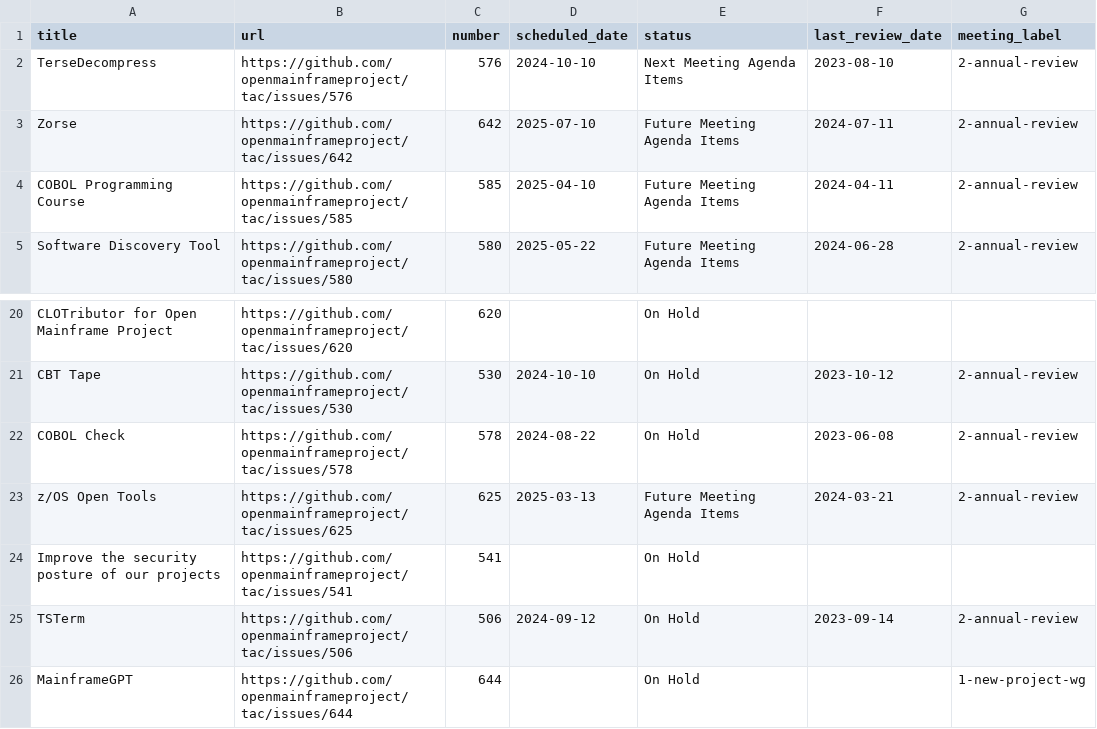
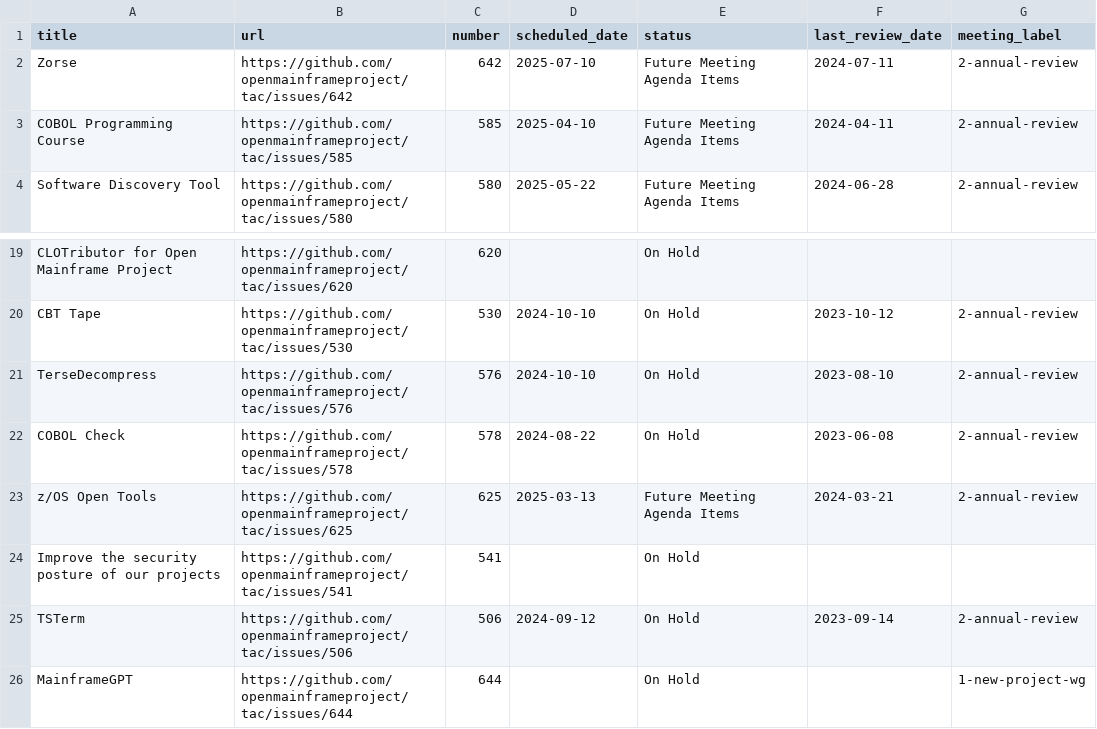
Before and after one commit to openmainframeproject/tac, a CSV file: _data/meeting-agenda-items.csv, drawn as a sheet; only a part is shown, gaps mark what is left out.

```diff
--- a/_data/meeting-agenda-items.csv
+++ b/_data/meeting-agenda-items.csv
@@ -1,3 +1,2 @@
 title,url,number,scheduled_date,status,last_review_date,meeting_label
-TerseDecompress,https://github.com/openmainframeproject/tac/issues/576,576,2024-10-10,Next Meeting Agenda Items,2023-08-10,2-annual-review
 Zorse,https://github.com/openmainframeproject/tac/issues/642,642,2025-07-10,Future Meeting Agenda Items,2024-07-11,2-annual-review
@@ -21,2 +20,3 @@ CLOTributor for Open Mainframe Project,https://github.com/openmainframeproject/t
 CBT Tape,https://github.com/openmainframeproject/tac/issues/530,530,2024-10-10,On Hold,2023-10-12,2-annual-review
+TerseDecompress,https://github.com/openmainframeproject/tac/issues/576,576,2024-10-10,On Hold,2023-08-10,2-annual-review
 COBOL Check,https://github.com/openmainframeproject/tac/issues/578,578,2024-08-22,On Hold,2023-06-08,2-annual-review
```
